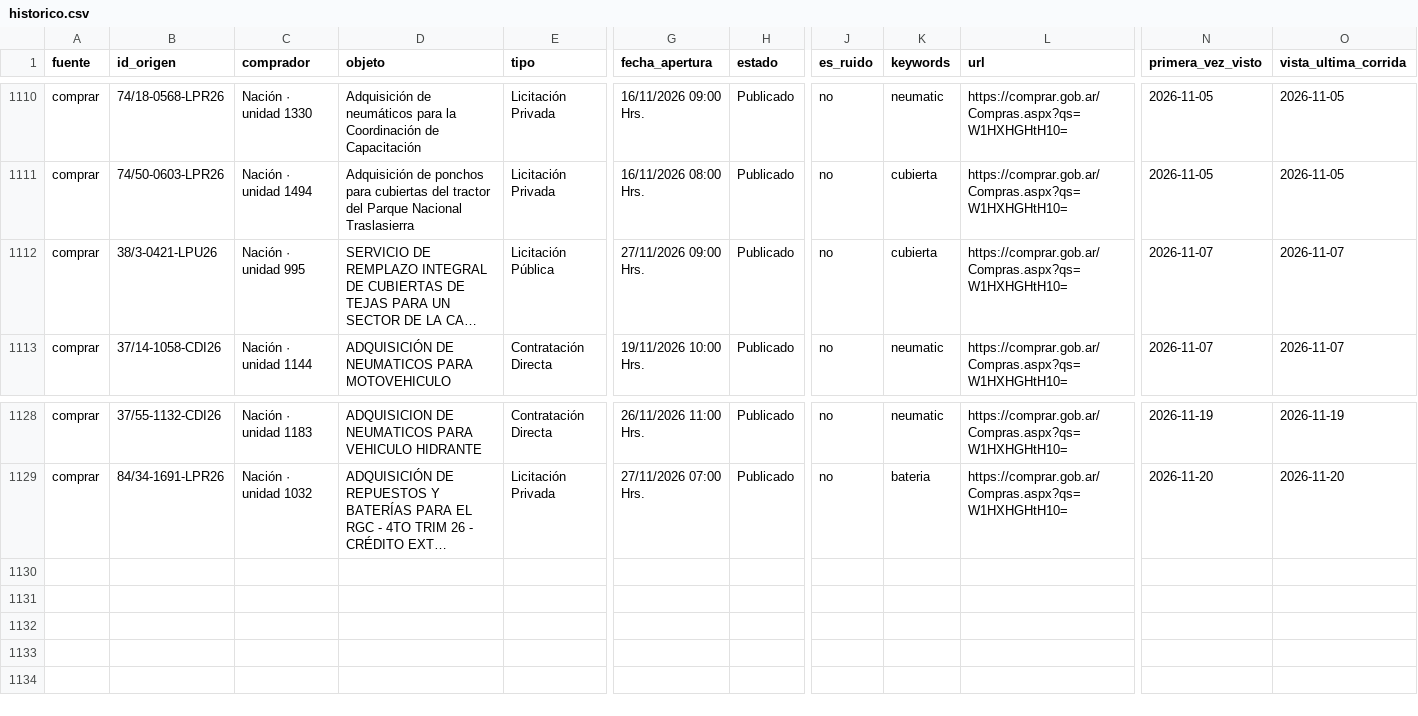
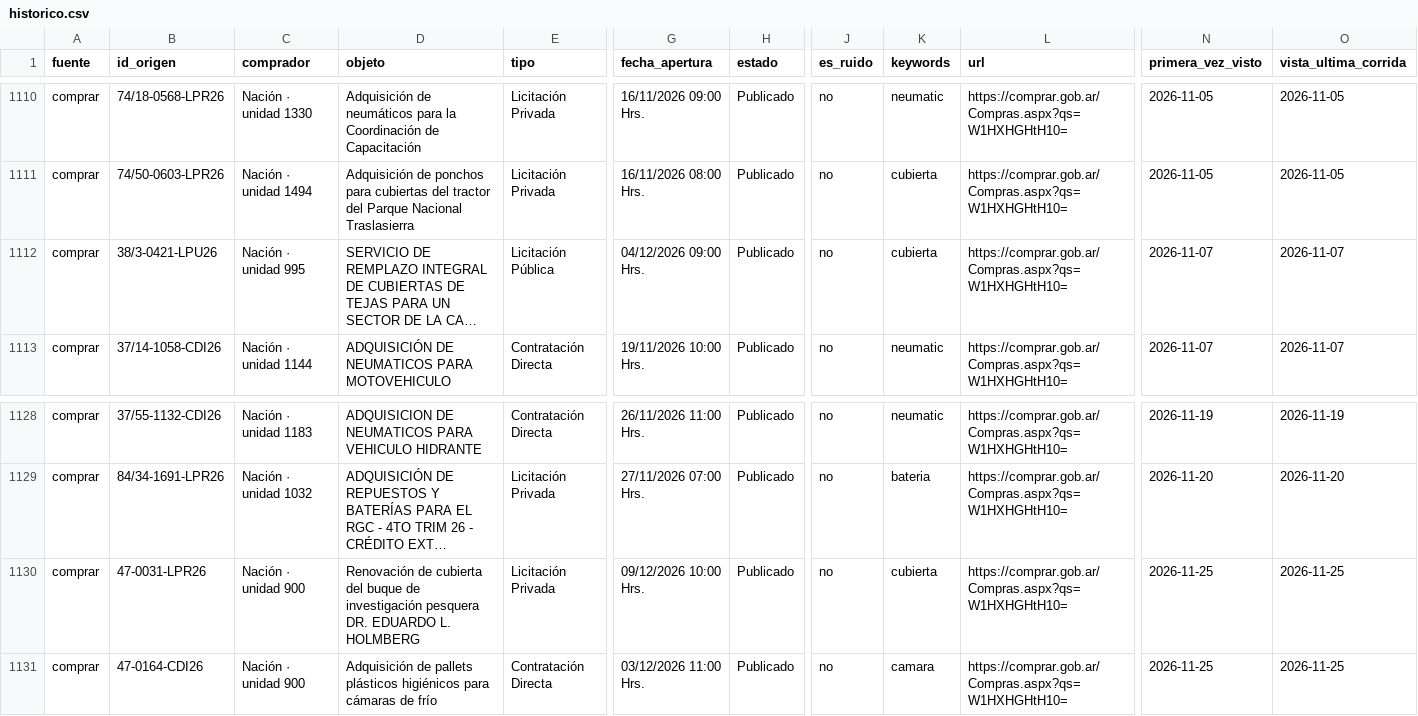
Before and after one commit to Santino530/radar-licitaciones, a CSV file: data/historico.csv, drawn as a sheet; only a part is shown, gaps mark what is left out; long unchanged cells end in …; rows hold the shown columns only; the diff names each change by its address in the sheet, - before the commit and + after, or states it on an @@ line.

Commit message:
Radar: corrida 2026-11-25 20:59 UTC

```diff
--- a/data/historico.csv
+++ b/data/historico.csv
-G1112 (fecha_apertura): 27/11/2026 09:00 Hrs.
+G1112 (fecha_apertura): 04/12/2026 09:00 Hrs.
+row 1130: comprar | 47-0031-LPR26 | Nación · unidad 900 | Renovación de cubierta del buque de investigación pesquera DR. EDUARDO L. HOLMBERG | Licitación Privada | 09/12/2026 10:00 Hrs. | Publicado | no | cubierta | https://comprar.gob.ar/Compras.aspx?qs=W1HXHGHtH10= | 2026-11-25 | 2026-11-25
+row 1131: comprar | 47-0164-CDI26 | Nación · unidad 900 | Adquisición de pallets plásticos higiénicos para cámaras de frío | Contratación Directa | 03/12/2026 11:00 Hrs. | Publicado | no | camara | https://comprar.gob.ar/Compras.aspx?qs=W1HXHGHtH10= | 2026-11-25 | 2026-11-25
```
Also changed, not shown: data/radar_sin_verificar.csv, 2 other files.
